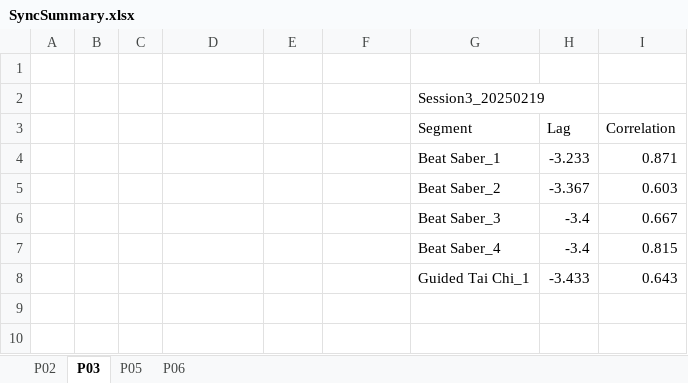
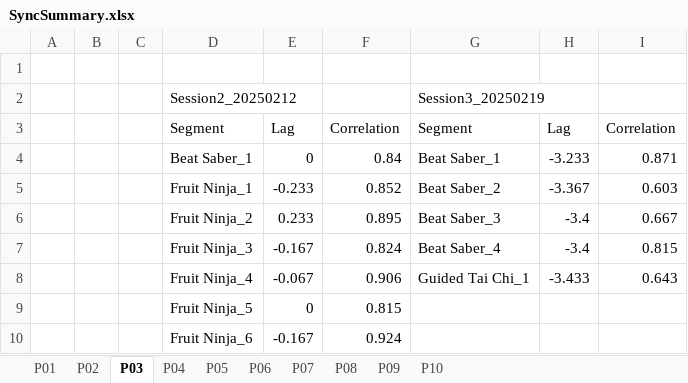
Before and after one commit to lrlcardoso/DataSynchronization, an Excel workbook: SyncSummary.xlsx, sheet P03, drawn as a sheet; values as stored, in another font and other column widths than the file's, no borders; the diff names each change by its address in the sheet, - before the commit and + after, or states it on an @@ line.

```diff
--- a/SyncSummary.xlsx (sheet P03)
+++ b/SyncSummary.xlsx (sheet P03)
+sheet tab: P01
+sheet tab: P04
+sheet tab: P07
+sheet tab: P08
+sheet tab: P09
+sheet tab: P10
-D2: (empty)
+D2: Session2_20250212
-D3: (empty)
+D3: Segment
-E3: (empty)
+E3: Lag
-F3: (empty)
+F3: Correlation
-D4: (empty)
+D4: Beat Saber_1
-E4: (empty)
+E4: 0
-F4: (empty)
+F4: 0.84
-D5: (empty)
+D5: Fruit Ninja_1
-E5: (empty)
+E5: -0.233
-F5: (empty)
+F5: 0.852
-D6: (empty)
+D6: Fruit Ninja_2
-E6: (empty)
+E6: 0.233
-F6: (empty)
+F6: 0.895
-D7: (empty)
+D7: Fruit Ninja_3
-E7: (empty)
+E7: -0.167
-F7: (empty)
+F7: 0.824
-D8: (empty)
+D8: Fruit Ninja_4
-E8: (empty)
+E8: -0.067
-F8: (empty)
+F8: 0.906
+row 9:  |  |  | Fruit Ninja_5 | 0 | 0.815
+row 10:  |  |  | Fruit Ninja_6 | -0.167 | 0.924
```
Also changed, not shown: sheet P05, sheet P06, sheet P02, 1 other file.
